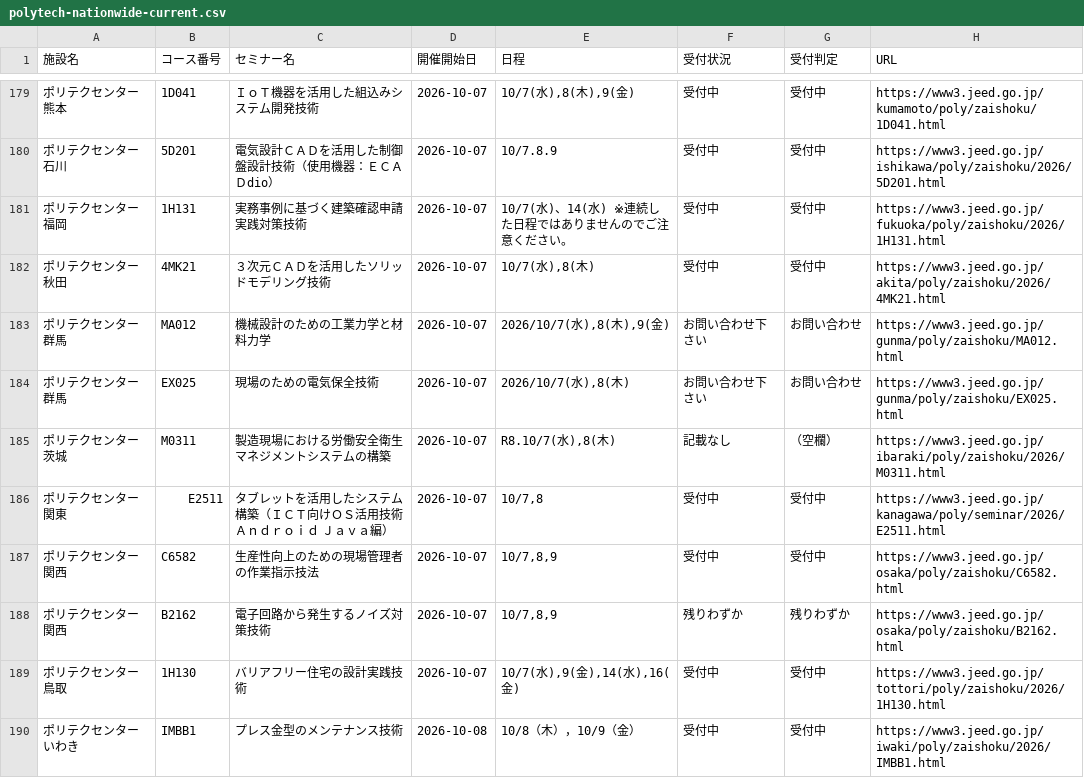
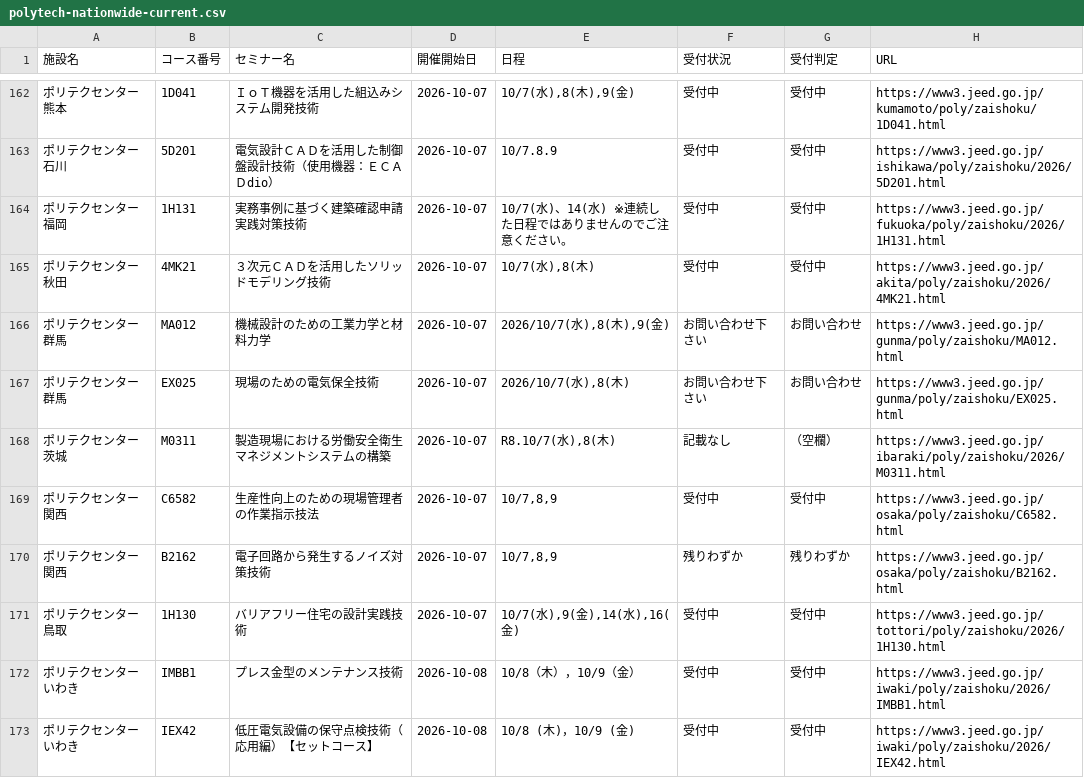
Before and after one commit to es-worktools/jnet21-rss, a CSV file: polytech-nationwide-current.csv, drawn as a sheet; only a part is shown, gaps mark what is left out; the shorter side is filled out with more unchanged rows; the diff covers the shown part only.

```diff
--- a/polytech-nationwide-current.csv
+++ b/polytech-nationwide-current.csv
@@ -185,3 +168,2 @@
 ポリテクセンター茨城,M0311,製造現場における労働安全衛生マネジメントシステムの構築,2026-10-07,"R8.10/7(水),8(木)",記載なし,（空欄）,https://www3.jeed.go.jp/ibaraki/poly/zaishoku/2026/M0311.html
-ポリテクセンター関東,E2511,タブレットを活用したシステム構築（ＩＣＴ向けＯＳ活用技術 Ａｎｄｒｏｉｄ Ｊａｖａ編）,2026-10-07,"10/7,8",受付中,受付中,https://www3.jeed.go.jp/kanagawa/poly/seminar/2026/E2511.html
 ポリテクセンター関西,C6582,生産性向上のための現場管理者の作業指示技法,2026-10-07,"10/7,8,9",受付中,受付中,https://www3.jeed.go.jp/osaka/poly/zaishoku/C6582.html
```
Also changed, not shown: 2 added rows, 20 removed rows and 2 edited cells elsewhere in this file, 2 other files.
